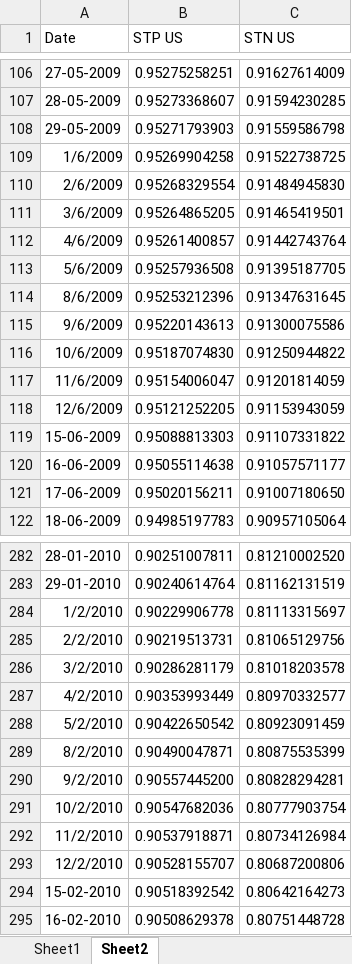
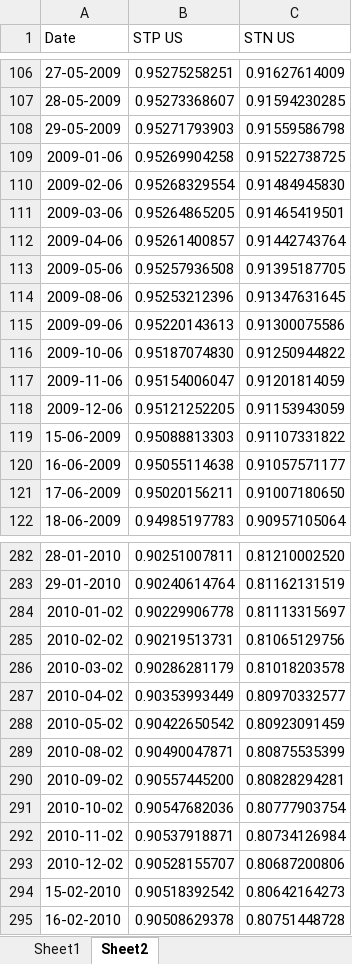
Before and after one commit to FinResearch/tail-risk, an Excel workbook: databases/dbXminUS.xlsx, sheet Sheet2, drawn as a sheet; only a part is shown, gaps mark what is left out; values as stored, in another font and other column widths than the file's, no borders; the diff covers the shown part only; the diff names each change by its address in the sheet, - before the commit and + after, or states it on an @@ line.

```diff
--- a/databases/dbXminUS.xlsx (sheet Sheet2)
+++ b/databases/dbXminUS.xlsx (sheet Sheet2)
-A109 (Date): 1/6/2009
+A109 (Date): 2009-01-06
-A110 (Date): 2/6/2009
+A110 (Date): 2009-02-06
-A111 (Date): 3/6/2009
+A111 (Date): 2009-03-06
-A112 (Date): 4/6/2009
+A112 (Date): 2009-04-06
-A113 (Date): 5/6/2009
+A113 (Date): 2009-05-06
-A114 (Date): 8/6/2009
+A114 (Date): 2009-08-06
-A115 (Date): 9/6/2009
+A115 (Date): 2009-09-06
-A116 (Date): 10/6/2009
+A116 (Date): 2009-10-06
-A117 (Date): 11/6/2009
+A117 (Date): 2009-11-06
-A118 (Date): 12/6/2009
+A118 (Date): 2009-12-06
-A284 (Date): 1/2/2010
+A284 (Date): 2010-01-02
-A285 (Date): 2/2/2010
+A285 (Date): 2010-02-02
-A286 (Date): 3/2/2010
+A286 (Date): 2010-03-02
-A287 (Date): 4/2/2010
+A287 (Date): 2010-04-02
-A288 (Date): 5/2/2010
+A288 (Date): 2010-05-02
-A289 (Date): 8/2/2010
+A289 (Date): 2010-08-02
-A290 (Date): 9/2/2010
+A290 (Date): 2010-09-02
-A291 (Date): 10/2/2010
+A291 (Date): 2010-10-02
-A292 (Date): 11/2/2010
+A292 (Date): 2010-11-02
-A293 (Date): 12/2/2010
+A293 (Date): 2010-12-02
```
Also changed, not shown: 823 edited cells elsewhere in this sheet, sheet Sheet1, 2 other files.
